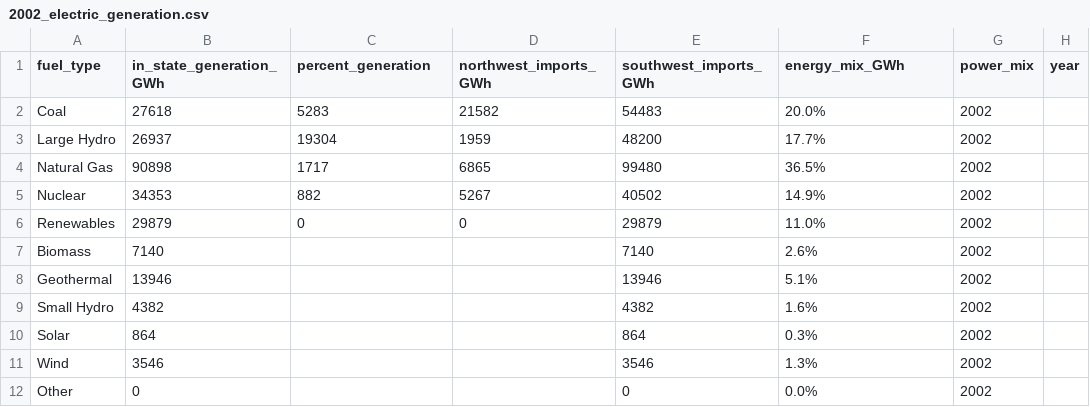
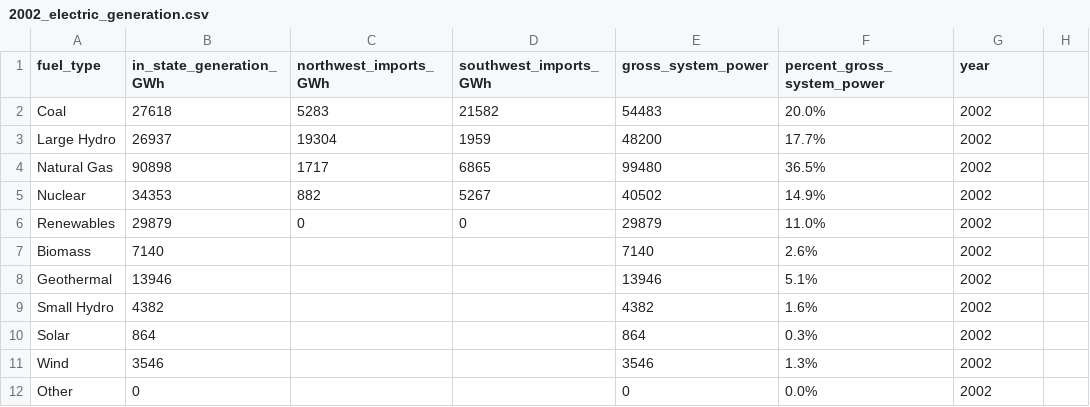
Before and after one commit to datasci-harris/spring-2019-final-project-rei-bertoldi, a CSV file: 2002_electric_generation.csv, drawn as a sheet.

```diff
--- a/2002_electric_generation.csv
+++ b/2002_electric_generation.csv
@@ -1,2 +1,2 @@
-fuel_type,in_state_generation_GWh,percent_generation,northwest_imports_GWh,southwest_imports_GWh,energy_mix_GWh,power_mix,year
+fuel_type,in_state_generation_GWh,northwest_imports_GWh,southwest_imports_GWh,gross_system_power,percent_gross_system_power,year
 Coal,27618,5283,21582,54483,20.0%,2002
```
Also changed, not shown: 2003_electric_generation.csv, 2004_electric_generation.csv, 5 other files.
